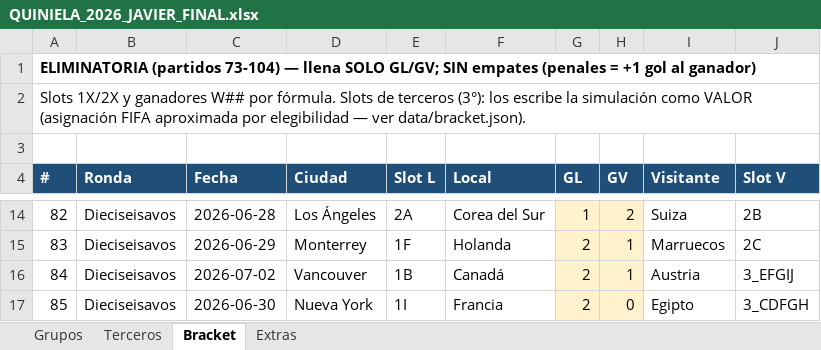
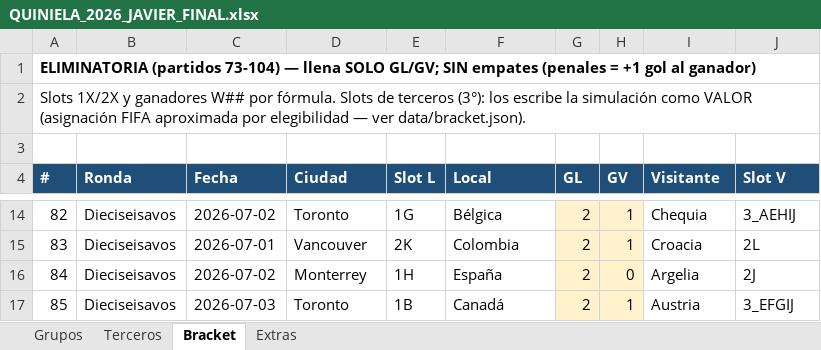
Before and after one commit to javiercamarapp/javiercamarapp, an Excel workbook: entregables/QUINIELA_2026_JAVIER_FINAL.xlsx, sheet Bracket, drawn as a sheet; only a part is shown, gaps mark what is left out; values as stored, in another font and other column widths than the file's, no borders; the diff covers the shown part only; the diff names each change by its address in the sheet, - before the commit and + after, or states it on an @@ line.

```diff
--- a/entregables/QUINIELA_2026_JAVIER_FINAL.xlsx (sheet Bracket)
+++ b/entregables/QUINIELA_2026_JAVIER_FINAL.xlsx (sheet Bracket)
-C14 (Fecha): 2026-06-28
+C14 (Fecha): 2026-07-02
-D14 (Ciudad): Los Ángeles
+D14 (Ciudad): Toronto
-E14 (Slot L): 2A
+E14 (Slot L): 1G
-F14 (Local): Corea del Sur
+F14 (Local): Bélgica
-G14 (GL): 1
+G14 (GL): 2
-H14 (GV): 2
+H14 (GV): 1
-I14 (Visitante): Suiza
+I14 (Visitante): Chequia
-J14 (Slot V): 2B
+J14 (Slot V): 3_AEHIJ
-C15 (Fecha): 2026-06-29
+C15 (Fecha): 2026-07-01
-D15 (Ciudad): Monterrey
+D15 (Ciudad): Vancouver
-E15 (Slot L): 1F
+E15 (Slot L): 2K
-F15 (Local): Holanda
+F15 (Local): Colombia
-I15 (Visitante): Marruecos
+I15 (Visitante): Croacia
-J15 (Slot V): 2C
+J15 (Slot V): 2L
-D16 (Ciudad): Vancouver
+D16 (Ciudad): Monterrey
-E16 (Slot L): 1B
+E16 (Slot L): 1H
-F16 (Local): Canadá
+F16 (Local): España
-H16 (GV): 1
+H16 (GV): 0
-I16 (Visitante): Austria
+I16 (Visitante): Argelia
-J16 (Slot V): 3_EFGIJ
+J16 (Slot V): 2J
-C17 (Fecha): 2026-06-30
+C17 (Fecha): 2026-07-03
-D17 (Ciudad): Nueva York
+D17 (Ciudad): Toronto
-E17 (Slot L): 1I
+E17 (Slot L): 1B
-F17 (Local): Francia
+F17 (Local): Canadá
-H17 (GV): 0
+H17 (GV): 1
-I17 (Visitante): Egipto
+I17 (Visitante): Austria
-J17 (Slot V): 3_CDFGH
+J17 (Slot V): 3_EFGIJ
```
Also changed, not shown: 162 edited cells elsewhere in this sheet, formulas that keep their value, QUINIELA_2026_TEMPLATE_RECONSTRUIDO.xlsx, 3 other files.
